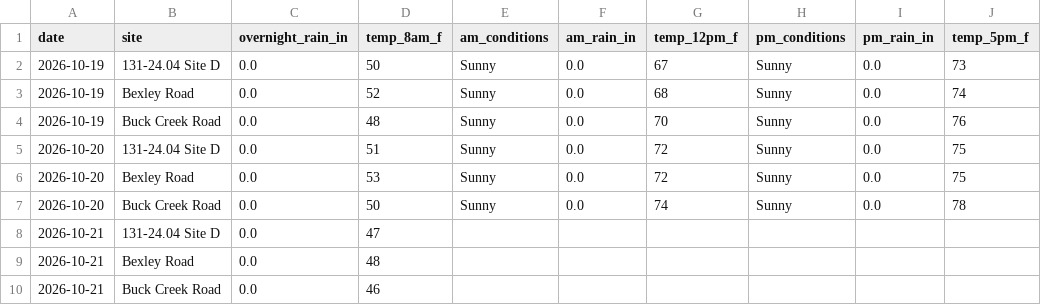
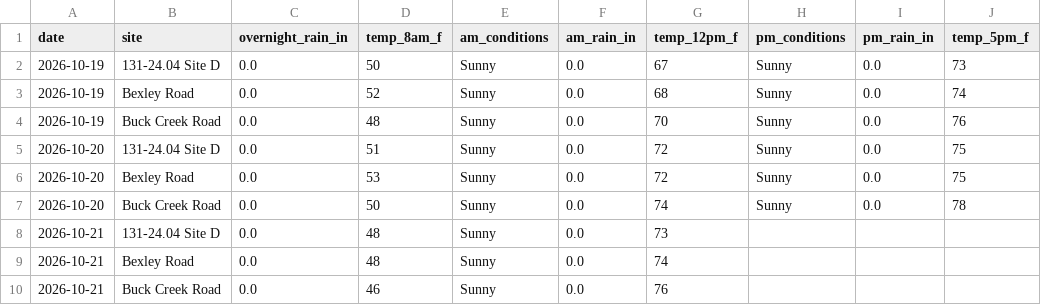
Before and after one commit to chazbreaux/twajobsiteweather, a CSV file: data/daily.csv, drawn as a sheet.

```diff
--- a/data/daily.csv
+++ b/data/daily.csv
@@ -7,4 +7,4 @@ date,site,overnight_rain_in,temp_8am_f,am_conditions,am_rain_in,temp_12pm_f,pm_c
 2026-10-20,Buck Creek Road,0.0,50,Sunny,0.0,74,Sunny,0.0,78
-2026-10-21,131-24.04 Site D,0.0,47,,,,,,
-2026-10-21,Bexley Road,0.0,48,,,,,,
-2026-10-21,Buck Creek Road,0.0,46,,,,,,
+2026-10-21,131-24.04 Site D,0.0,48,Sunny,0.0,73,,,
+2026-10-21,Bexley Road,0.0,48,Sunny,0.0,74,,,
+2026-10-21,Buck Creek Road,0.0,46,Sunny,0.0,76,,,
```
Also changed, not shown: 1 other file.
